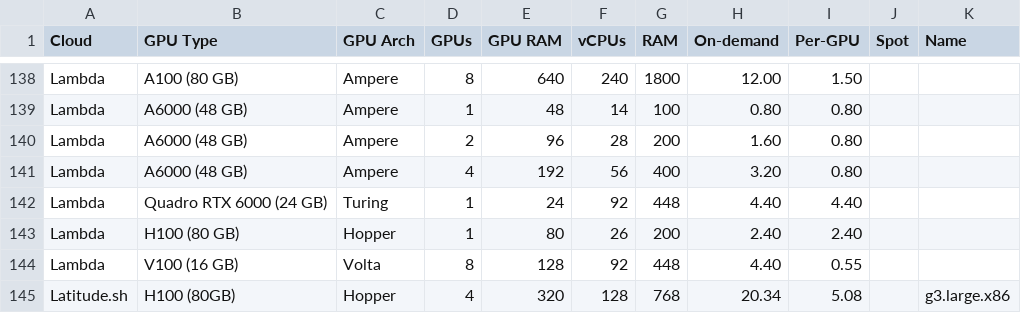
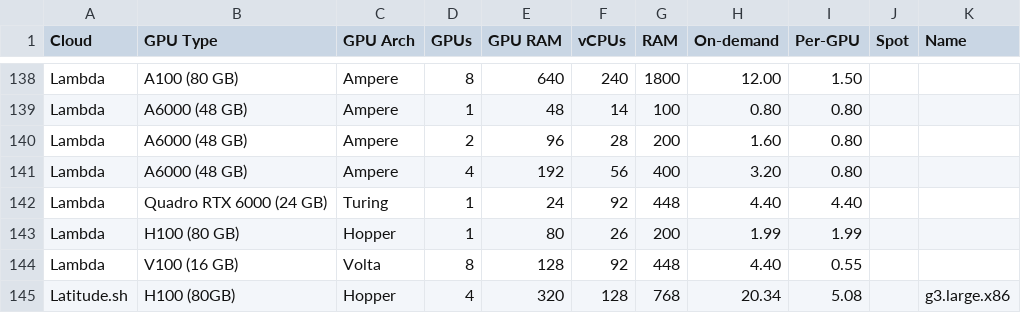
Before and after one commit to the-full-stack/website, a CSV file: docs/cloud-gpus/cloud-gpus.csv, drawn as a sheet; only a part is shown, gaps mark what is left out.

Commit message:
updates Lambda H100 price

```diff
--- a/docs/cloud-gpus/cloud-gpus.csv
+++ b/docs/cloud-gpus/cloud-gpus.csv
@@ -142,3 +142,3 @@ Lambda,A6000 (48 GB),Ampere,4,192,56,400,3.20,0.80,,
 Lambda,Quadro RTX 6000 (24 GB),Turing,1,24,92,448,4.40,4.40,,
-Lambda,H100 (80 GB),Hopper,1,80,26,200,2.40,2.40,,
+Lambda,H100 (80 GB),Hopper,1,80,26,200,1.99,1.99,,
 Lambda,V100 (16 GB),Volta,8,128,92,448,4.40,0.55,,
```
